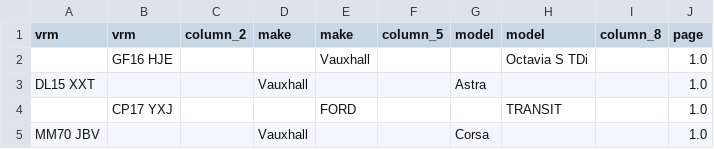
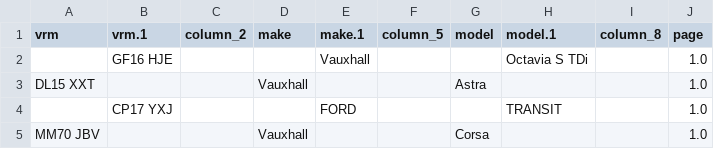
Before and after one commit to Oxford-Data-Processes/vehicle-ancestry, a CSV file: output_East Lothian.csv, drawn as a sheet; only a part is shown.

```diff
--- a/output_East Lothian.csv
+++ b/output_East Lothian.csv
@@ -1,2 +1,2 @@
-vrm,vrm,column_2,make,make,column_5,model,model,column_8,page
+vrm,vrm.1,column_2,make,make.1,column_5,model,model.1,column_8,page
 ,GF16 HJE,,,Vauxhall,,,Octavia S TDi,,1.0
```
Also changed, not shown: 10 other files.
